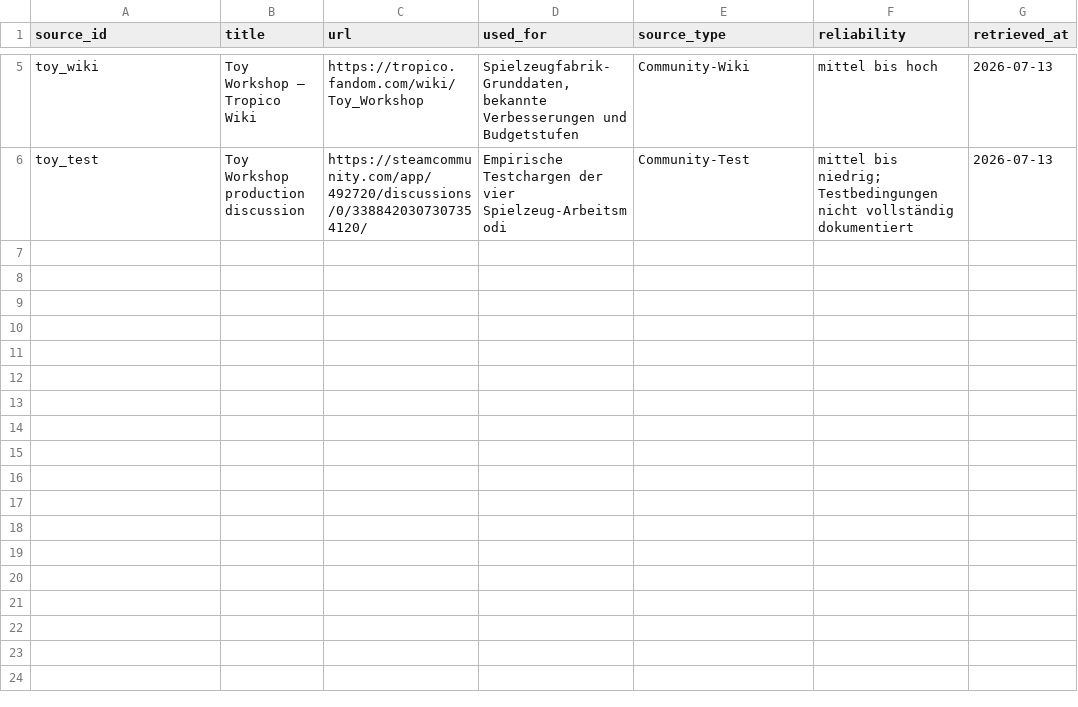
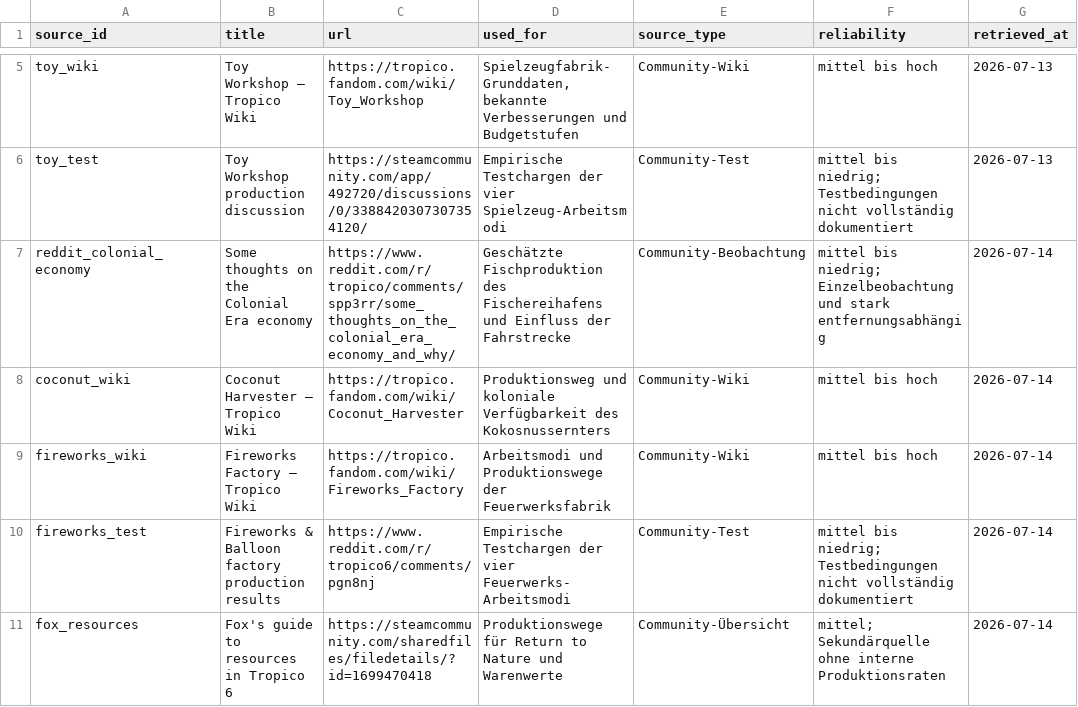
Before and after one commit to FladChris-Company/tropico6-production-planner-planning, a CSV file: manual/quellen.csv, drawn as a sheet; only a part is shown, gaps mark what is left out.

```diff
--- a/manual/quellen.csv
+++ b/manual/quellen.csv
@@ -6 +6,6 @@ toy_wiki;Toy Workshop – Tropico Wiki;https://tropico.fandom.com/wiki/Toy_Works
 toy_test;Toy Workshop production discussion;https://steamcommunity.com/app/492720/discussions/0/3388420307307354120/;Empirische Testchargen der vier Spielzeug-Arbeitsmodi;Community-Test;"mittel bis niedrig; Testbedingungen nicht vollständig dokumentiert";2026-07-13
+reddit_colonial_economy;Some thoughts on the Colonial Era economy;https://www.reddit.com/r/tropico/comments/spp3rr/some_thoughts_on_the_colonial_era_economy_and_why/;Geschätzte Fischproduktion des Fischereihafens und Einfluss der Fahrstrecke;Community-Beobachtung;"mittel bis niedrig; Einzelbeobachtung und stark entfernungsabhängig";2026-07-14
+coconut_wiki;Coconut Harvester – Tropico Wiki;https://tropico.fandom.com/wiki/Coconut_Harvester;Produktionsweg und koloniale Verfügbarkeit des Kokosnussernters;Community-Wiki;mittel bis hoch;2026-07-14
+fireworks_wiki;Fireworks Factory – Tropico Wiki;https://tropico.fandom.com/wiki/Fireworks_Factory;Arbeitsmodi und Produktionswege der Feuerwerksfabrik;Community-Wiki;mittel bis hoch;2026-07-14
+fireworks_test;Fireworks & Balloon factory production results;https://www.reddit.com/r/tropico6/comments/pgn8nj;Empirische Testchargen der vier Feuerwerks-Arbeitsmodi;Community-Test;"mittel bis niedrig; Testbedingungen nicht vollständig dokumentiert";2026-07-14
+fox_resources;Fox's guide to resources in Tropico 6;https://steamcommunity.com/sharedfiles/filedetails/?id=1699470418;Produktionswege für Return to Nature und Warenwerte;Community-Übersicht;"mittel; Sekundärquelle ohne interne Produktionsraten";2026-07-14
```
Also changed, not shown: manual/alle_gebaeudedaten.csv, manual/arbeitsmodi.csv, 17 other files.
